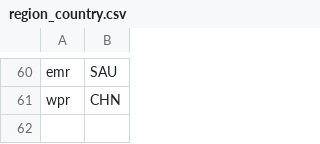
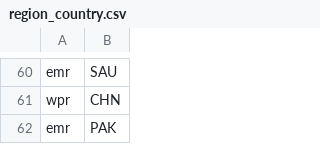
Before and after one commit to HopkinsIDD/cholera-mapping-pipeline, a CSV file: Analysis/R/region_country.csv, drawn as a sheet; only a part is shown, gaps mark what is left out; the diff names each change by its address in the sheet, - before the commit and + after, or states it on an @@ line.

```diff
--- a/Analysis/R/region_country.csv
+++ b/Analysis/R/region_country.csv
+row 62: emr | PAK
```
Also changed, not shown: Analysis/R/locations_todeletelater.csv.
